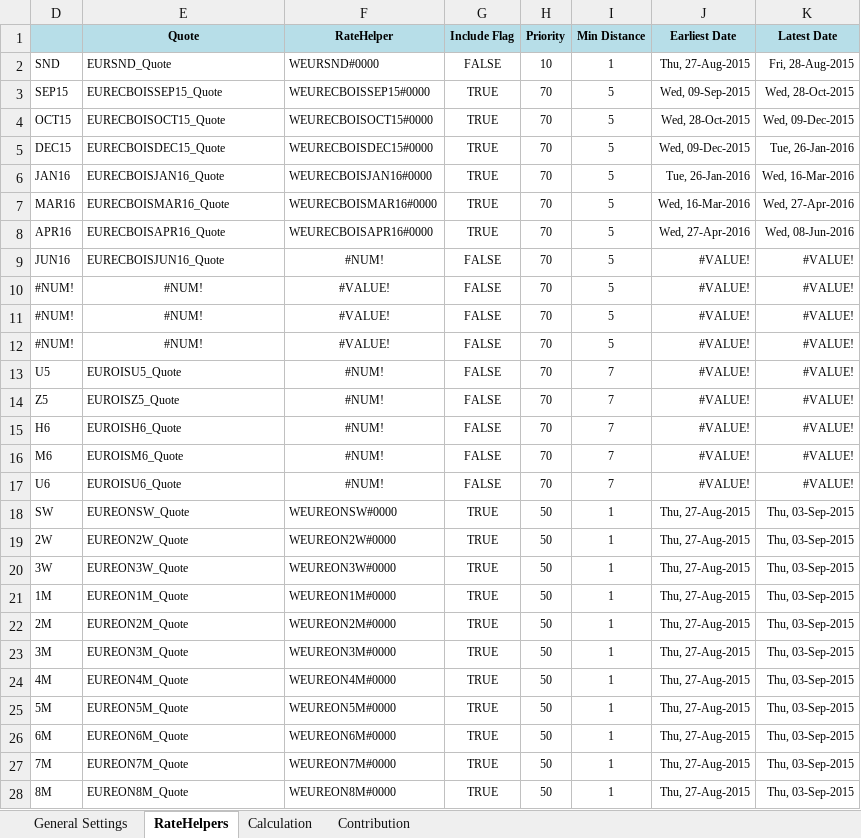
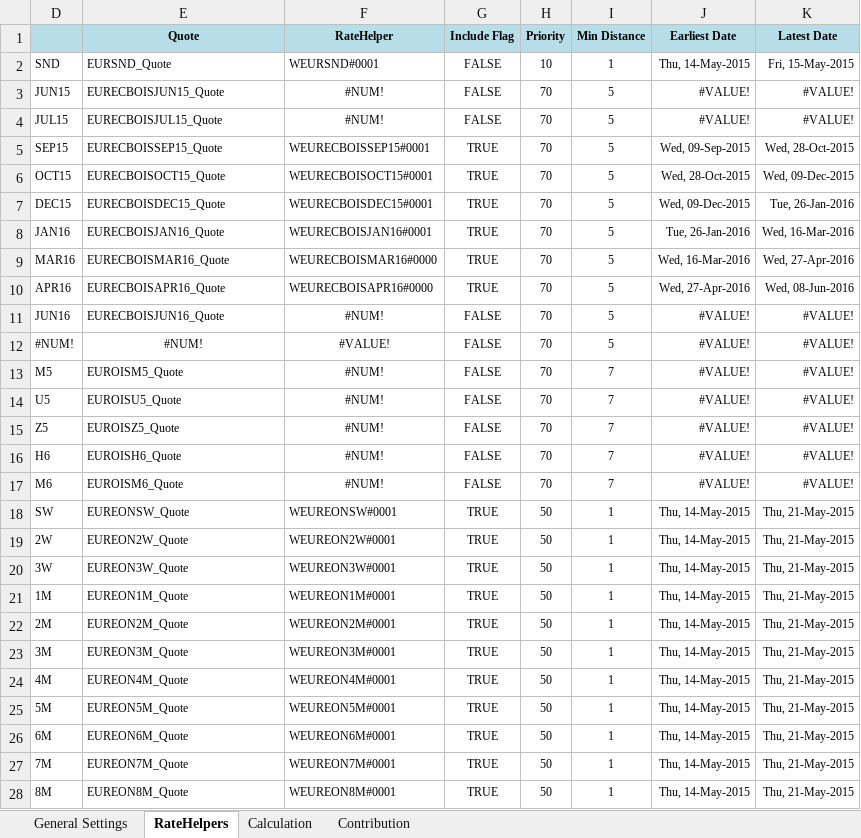
Before and after one commit to eehlers/QuantLibXL, an Excel workbook: Data2/XLS/EUR/EUR_JumpsQuotesFeedON.xlsx, sheet RateHelpers, drawn as a sheet; only a part is shown; values as stored, in another font and other column widths than the file's, no borders; removed rows and columns are numbered as before the commit, all else as after; the diff covers the shown part only; the diff names each change by its address in the sheet, - before the commit and + after, or states it on an @@ line.

```diff
--- a/Data2/XLS/EUR/EUR_JumpsQuotesFeedON.xlsx (sheet RateHelpers)
+++ b/Data2/XLS/EUR/EUR_JumpsQuotesFeedON.xlsx (sheet RateHelpers)
-F2 (RateHelper): WEURSND#0000
+F2 (RateHelper): WEURSND#0001
-J2 (Earliest Date): Thu, 27-Aug-2015
+J2 (Earliest Date): Thu, 14-May-2015
-K2 (Latest Date): Fri, 28-Aug-2015
+K2 (Latest Date): Fri, 15-May-2015
+row 3: JUN15 | EURECBOISJUN15_Quote | #NUM! | FALSE | 70 | 5 | #VALUE! | #VALUE!
+row 4: JUL15 | EURECBOISJUL15_Quote | #NUM! | FALSE | 70 | 5 | #VALUE! | #VALUE!
-F5 (RateHelper): WEURECBOISSEP15#0000
+F5 (RateHelper): WEURECBOISSEP15#0001
-F6 (RateHelper): WEURECBOISOCT15#0000
+F6 (RateHelper): WEURECBOISOCT15#0001
-F7 (RateHelper): WEURECBOISDEC15#0000
+F7 (RateHelper): WEURECBOISDEC15#0001
-F8 (RateHelper): WEURECBOISJAN16#0000
+F8 (RateHelper): WEURECBOISJAN16#0001
-D13: #NUM!
+D13: M5
-E13 (Quote): #NUM!
+E13 (Quote): EUROISM5_Quote
-E13 alignment: center
+E13 alignment: left
-F13 (RateHelper): #VALUE!
+F13 (RateHelper): #NUM!
-I13 (Min Distance): 5
+I13 (Min Distance): 7
-row 12: #NUM! | #NUM! | #VALUE! | FALSE | 70 | 5 | #VALUE! | #VALUE!
-row 17: U6 | EUROISU6_Quote | #NUM! | FALSE | 70 | 7 | #VALUE! | #VALUE!
-F18 (RateHelper): WEUREONSW#0000
+F18 (RateHelper): WEUREONSW#0001
-J18:J28 (Earliest Date): Thu, 27-Aug-2015
+J18:J28 (Earliest Date): Thu, 14-May-2015
-K18:K28 (Latest Date): Thu, 03-Sep-2015
+K18:K28 (Latest Date): Thu, 21-May-2015
-F19 (RateHelper): WEUREON2W#0000
+F19 (RateHelper): WEUREON2W#0001
-F20 (RateHelper): WEUREON3W#0000
+F20 (RateHelper): WEUREON3W#0001
-F21 (RateHelper): WEUREON1M#0000
+F21 (RateHelper): WEUREON1M#0001
-F22 (RateHelper): WEUREON2M#0000
+F22 (RateHelper): WEUREON2M#0001
-F23 (RateHelper): WEUREON3M#0000
+F23 (RateHelper): WEUREON3M#0001
-F24 (RateHelper): WEUREON4M#0000
+F24 (RateHelper): WEUREON4M#0001
-F25 (RateHelper): WEUREON5M#0000
+F25 (RateHelper): WEUREON5M#0001
-F26 (RateHelper): WEUREON6M#0000
+F26 (RateHelper): WEUREON6M#0001
-F27 (RateHelper): WEUREON7M#0000
+F27 (RateHelper): WEUREON7M#0001
-F28 (RateHelper): WEUREON8M#0000
+F28 (RateHelper): WEUREON8M#0001
```
Also changed, not shown: 1 added row, 1 removed row and 24 edited cells elsewhere in this sheet, sheet Contribution, sheet Calculation, sheet General Settings, formulas that keep their value, hidden cells, charts or pictures.
